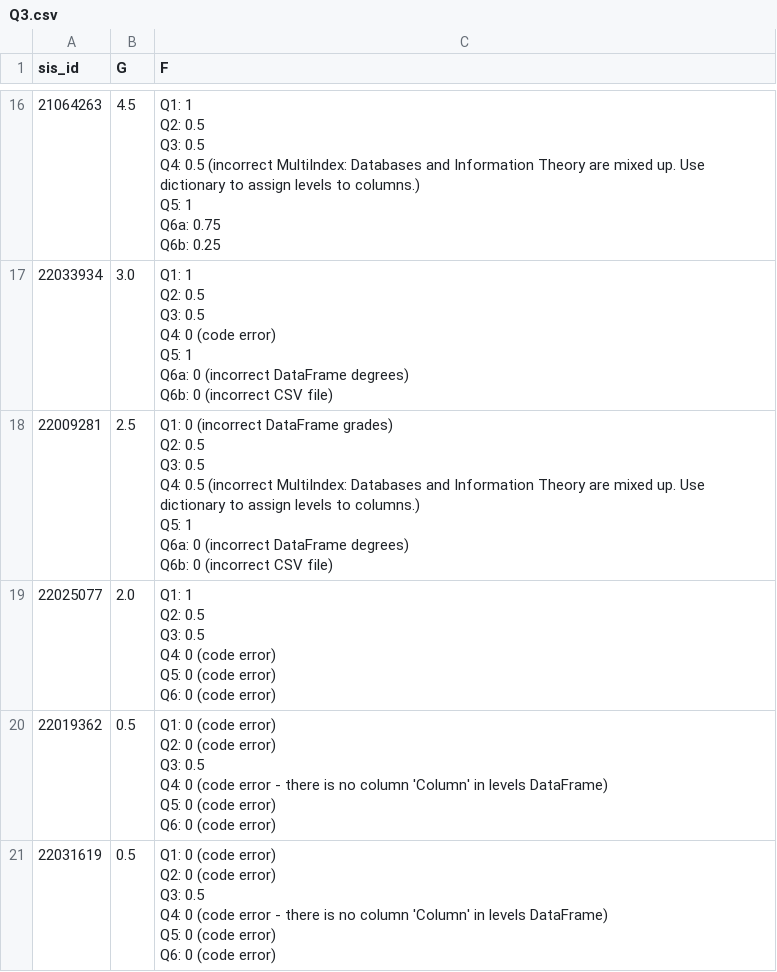
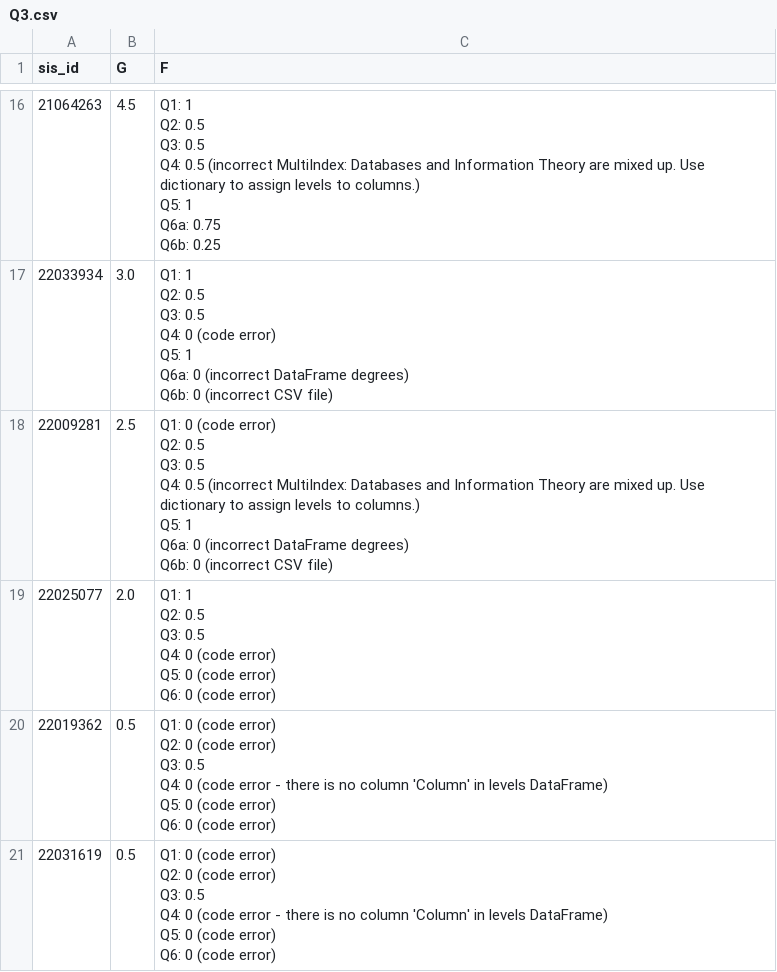
Before and after one commit to uqglmn/dhv, a CSV file: q3/Q3.csv, drawn as a sheet; only a part is shown, gaps mark what is left out; the diff covers the shown part only.

Commit message:
Add files via upload

```diff
--- a/q3/Q3.csv
+++ b/q3/Q3.csv
@@ -119,10 +119,10 @@ Q6b: 0 (incorrect CSV file)
 "
-22009281,2.5,"Q1: 0 (incorrect DataFrame grades)
-Q2: 0.5
-Q3: 0.5
-Q4: 0.5 (incorrect MultiIndex: Databases and Information Theory are mixed up. Use dictionary to assign levels to columns.)
-Q5: 1
-Q6a: 0 (incorrect DataFrame degrees)
-Q6b: 0 (incorrect CSV file)
-"
+22009281,2.5,"Q1: 0 (code error)
+Q2: 0.5
+Q3: 0.5
+Q4: 0.5 (incorrect MultiIndex: Databases and Information Theory are mixed up. Use dictionary to assign levels to columns.)
+Q5: 1
+Q6a: 0 (incorrect DataFrame degrees)
+Q6b: 0 (incorrect CSV file)
+"
 22025077,2.0,"Q1: 1
```
Also changed, not shown: 17 edited cells elsewhere in this file.
